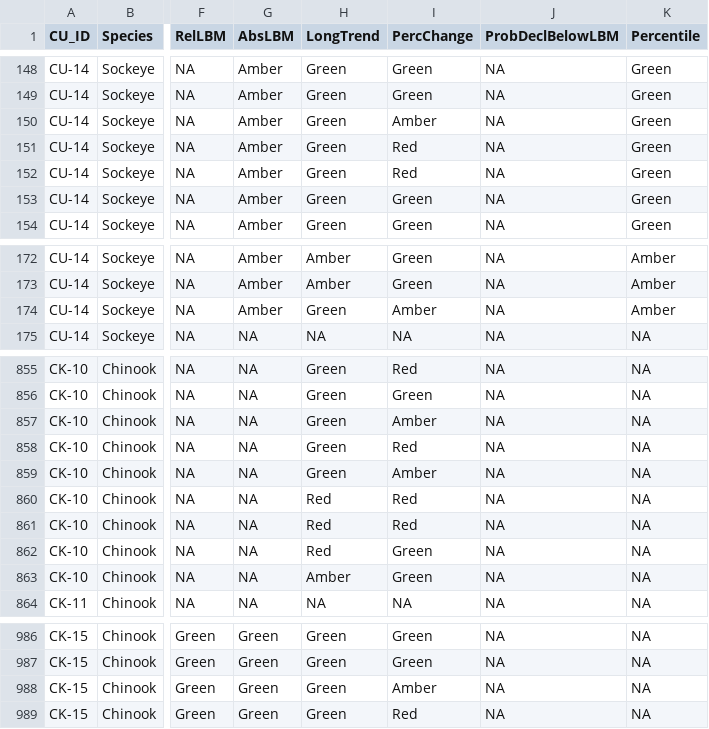
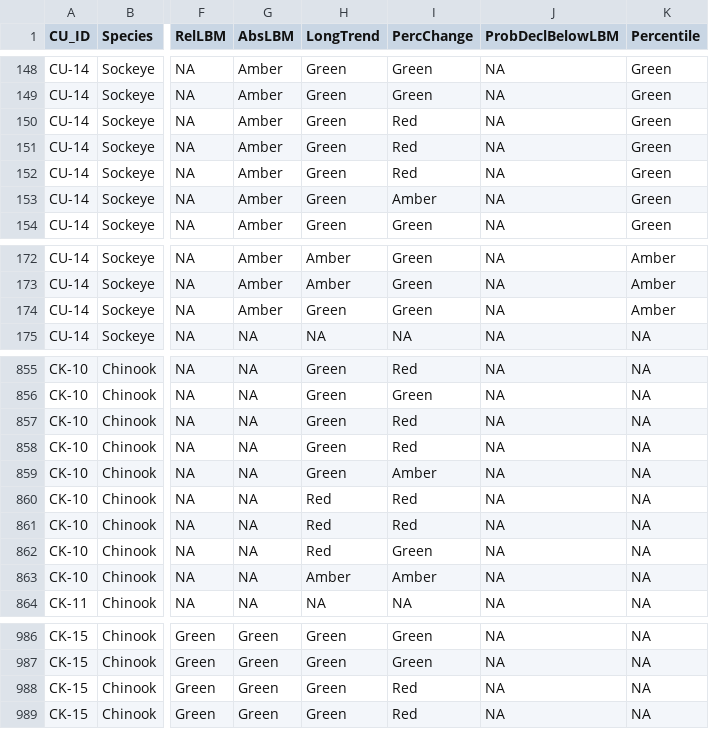
Before and after one commit to SOLV-Code/Scanner-Data-Processing, a CSV file: DATA_PROCESSING/Retrospective_Metrics_Status.csv, drawn as a sheet; only a part is shown, gaps mark what is left out; the diff covers the shown part only; the diff names each change by its address in the sheet, - before the commit and + after, or states it on an @@ line.

```diff
--- a/DATA_PROCESSING/Retrospective_Metrics_Status.csv
+++ b/DATA_PROCESSING/Retrospective_Metrics_Status.csv
-I150 (PercChange): Amber
+I150 (PercChange): Red
-I153 (PercChange): Green
+I153 (PercChange): Amber
-I174 (PercChange): Amber
+I174 (PercChange): Green
-I857 (PercChange): Amber
+I857 (PercChange): Red
-I863 (PercChange): Green
+I863 (PercChange): Amber
-I988 (PercChange): Amber
+I988 (PercChange): Red
```
Also changed, not shown: 2 edited cells elsewhere in this file, DATA_PROCESSING/Retro_Results_LT3.csv, DATA_PROCESSING/Retrospective_Metrics_Values.csv, 5 other files.
